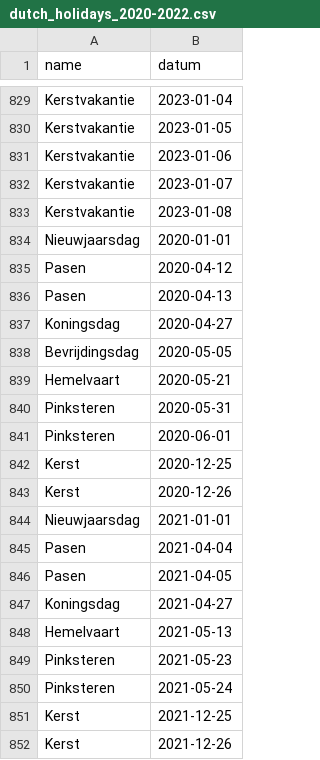
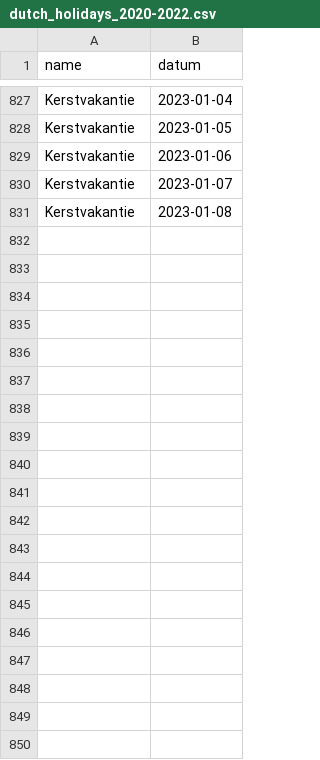
Before and after one commit to OpenSTEF/openstef, a CSV file: stf/feature_engineering/dutch_holidays_2020-2022.csv, drawn as a sheet; only a part is shown, gaps mark what is left out; the diff covers the shown part only; the diff names each change by its address in the sheet, - before the commit and + after, or states it on an @@ line.

```diff
--- a/stf/feature_engineering/dutch_holidays_2020-2022.csv
+++ b/stf/feature_engineering/dutch_holidays_2020-2022.csv
-row 834: Nieuwjaarsdag | 2020-01-01
-row 835: Pasen | 2020-04-12
-row 836: Pasen | 2020-04-13
-row 837: Koningsdag | 2020-04-27
-row 838: Bevrijdingsdag | 2020-05-05
-row 839: Hemelvaart | 2020-05-21
-row 840: Pinksteren | 2020-05-31
-row 841: Pinksteren | 2020-06-01
-row 842: Kerst | 2020-12-25
-row 843: Kerst | 2020-12-26
-row 844: Nieuwjaarsdag | 2021-01-01
-row 845: Pasen | 2021-04-04
-row 846: Pasen | 2021-04-05
-row 847: Koningsdag | 2021-04-27
-row 848: Hemelvaart | 2021-05-13
-row 849: Pinksteren | 2021-05-23
-row 850: Pinksteren | 2021-05-24
-row 851: Kerst | 2021-12-25
-row 852: Kerst | 2021-12-26
```
Also changed, not shown: 11 removed rows elsewhere in this file, 2 other files.
